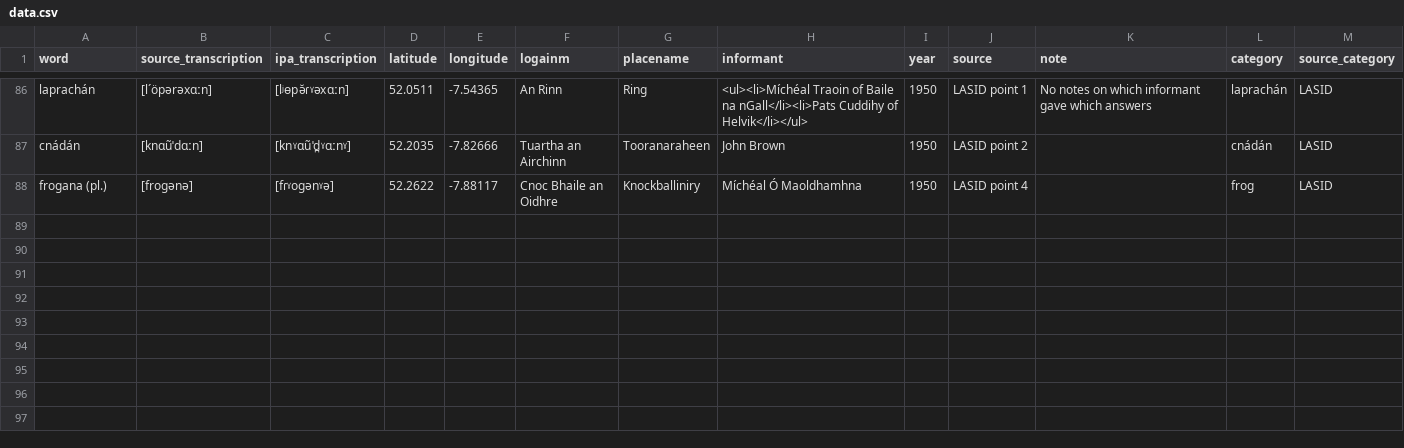
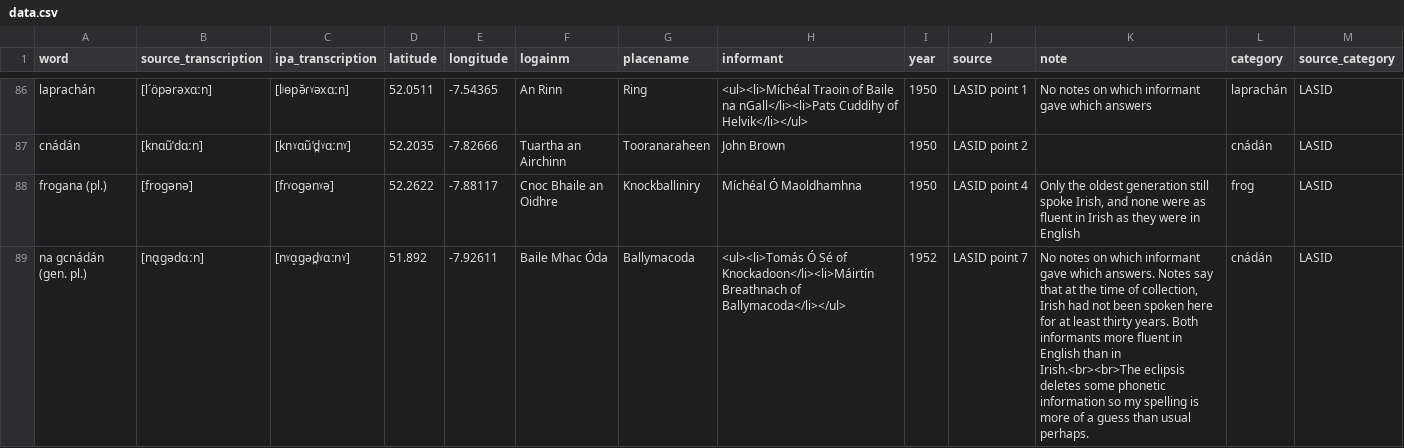
Before and after one commit to lochsh/mclaug, a CSV file: content/images/froganna/data.csv, drawn as a sheet; only a part is shown, gaps mark what is left out.

Commit message:
add point 7

```diff
--- a/content/images/froganna/data.csv
+++ b/content/images/froganna/data.csv
@@ -87,2 +87,3 @@ laprachán,[l´öpərəxɑːn],[lʲɵpə̆ɾˠəxɑːn],52.0511,-7.54365,An Rin
 cnádán,[knɑũˈdɑːn],[knˠɑũˈd̪ˠɑːnˠ],52.2035,-7.82666,Tuartha an Airchinn,Tooranaraheen,John Brown,1950,LASID point 2,,cnádán,LASID
-frogana (pl.),[frogənə],[fɾˠogənˠə],52.2622,-7.88117,Cnoc Bhaile an Oidhre,Knockballiniry,Míchéal Ó Maoldhamhna,1950,LASID point 4,,frog,LASID
+frogana (pl.),[frogənə],[fɾˠogənˠə],52.2622,-7.88117,Cnoc Bhaile an Oidhre,Knockballiniry,Míchéal Ó Maoldhamhna,1950,LASID point 4,"Only the oldest generation still spoke Irish, and none were as fluent in Irish as they were in English",frog,LASID
+na gcnádán (gen. pl.),[nɑ̢gədɑːn],[nˠɑ̝gəd̪ˠɑːnˠ],51.892,-7.92611,Baile Mhac Óda,Ballymacoda,<ul><li>Tomás Ó Sé of Knockadoon</li><li>Máirtín Breathnach of Ballymacoda</li></ul>,1952,LASID point 7,"No notes on which informant gave which answers. Notes say that at the time of collection, Irish had not been spoken here for at least thirty years. Both informants more fluent in English than in Irish.<br><br>The eclipsis deletes some phonetic information so my spelling is more of a guess than usual perhaps.",cnádán,LASID
```
